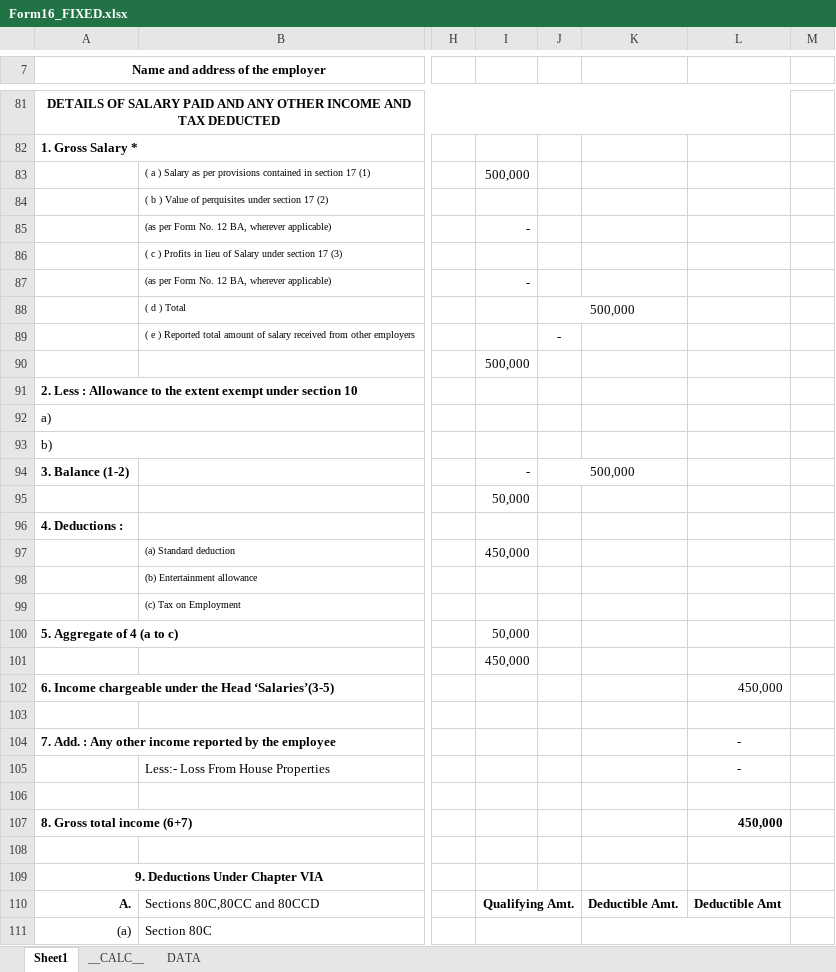
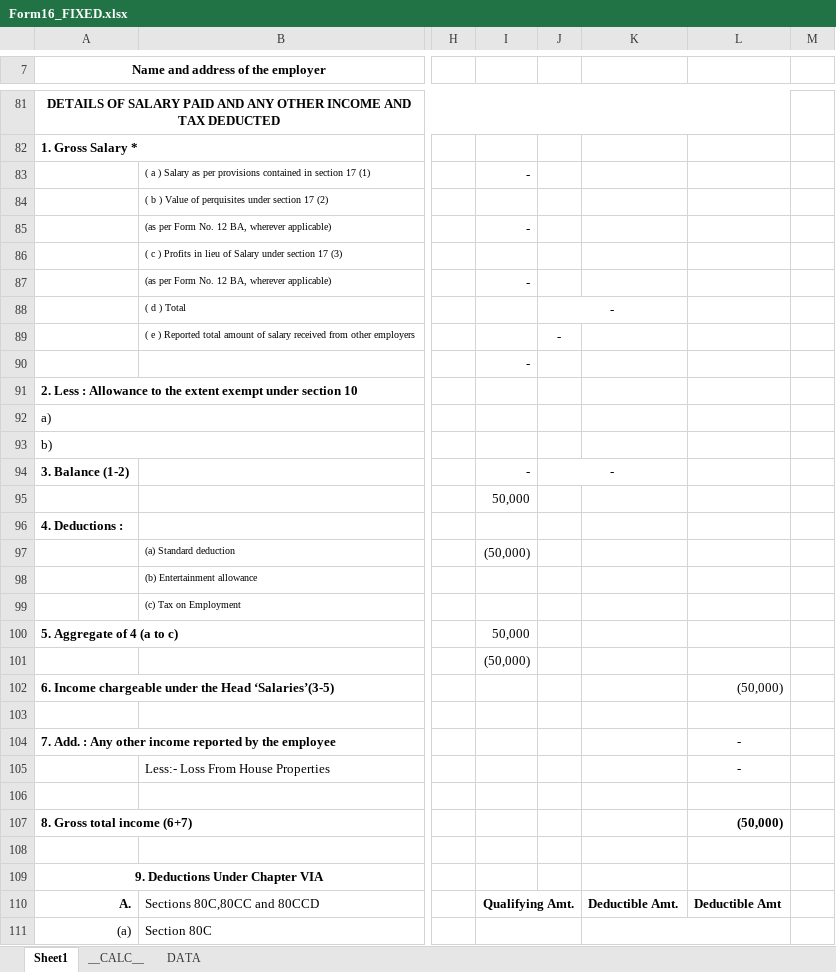
Before and after one commit to Pratik1618/payroll, an Excel workbook: public/templates/Form16_FIXED.xlsx, sheet Sheet1, drawn as a sheet; only a part is shown, gaps mark what is left out; values as stored, in another font and other column widths than the file's, no borders; charts and pictures not drawn; the diff covers the shown part only; the diff names each change by its address in the sheet, - before the commit and + after, or states it on an @@ line.

Commit message:
form16 updated

```diff
--- a/public/templates/Form16_FIXED.xlsx (sheet Sheet1)
+++ b/public/templates/Form16_FIXED.xlsx (sheet Sheet1)
-I83: 500,000
+I83: -
-J88: 500,000
+J88: -
-I90: 500,000
+I90: -
-J94: 500,000
+J94: -
-I97: 450,000
+I97: (50,000)
-I101: 450,000
+I101: (50,000)
-L102: 450,000
+L102: (50,000)
-L107: 450,000
+L107: (50,000)
```
Also changed, not shown: 9 edited cells elsewhere in this sheet, sheet DATA, charts or pictures, 6 other files.
